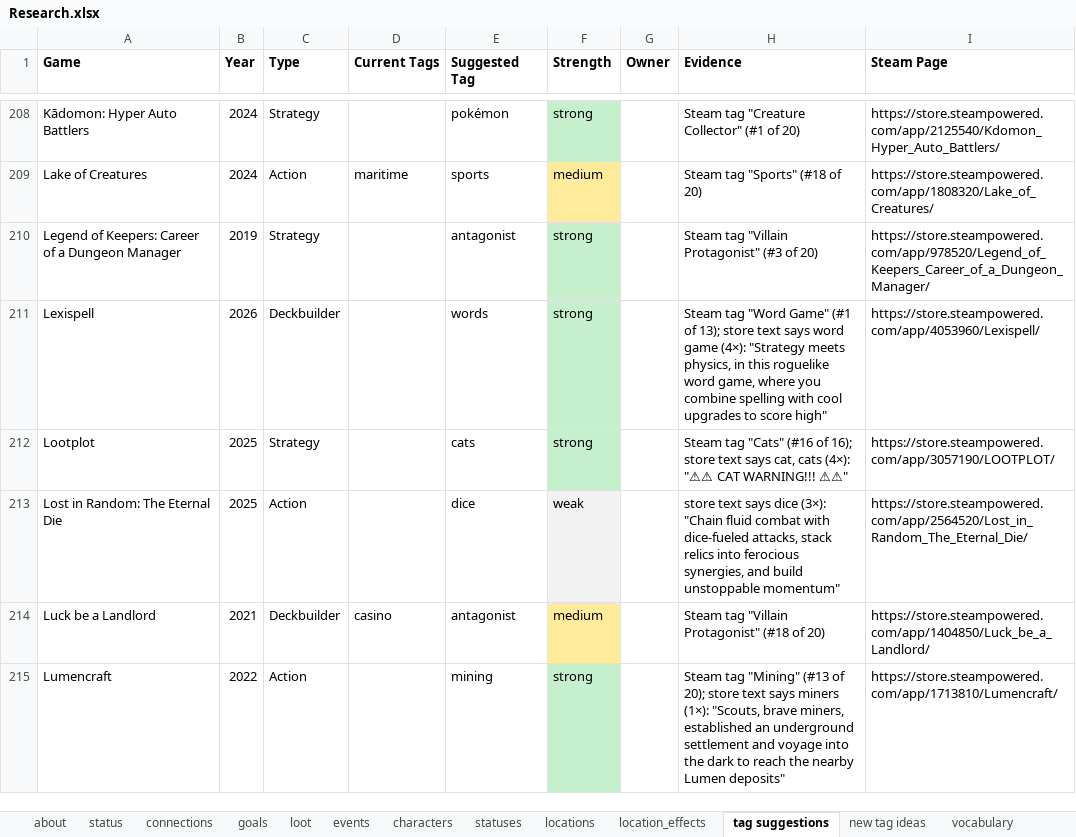
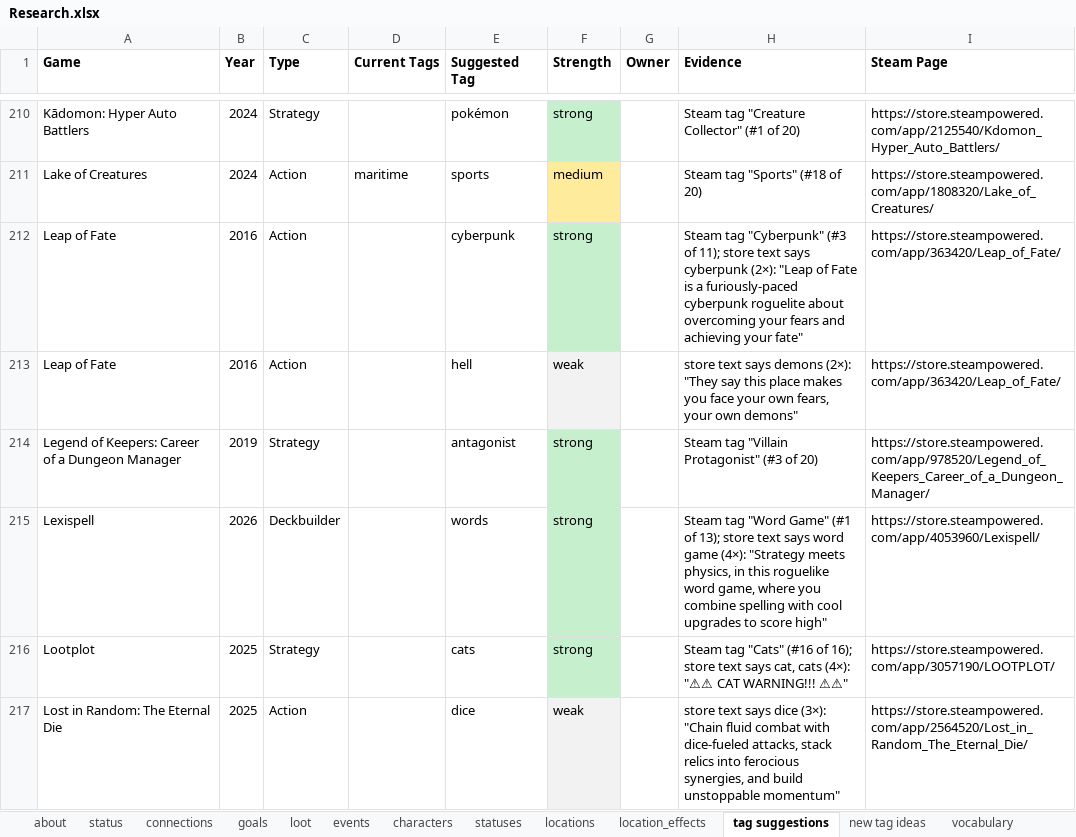
Before and after one commit to batsling/Roguelike-like, an Excel workbook: tools/Research.xlsx, sheet tag suggestions, drawn as a sheet; only a part is shown, gaps mark what is left out; the shorter side is filled out with more unchanged rows; values as stored, in another font and other column widths than the file's, no borders; the diff covers the shown part only; the diff names each change by its address in the sheet, - before the commit and + after, or states it on an @@ line.

```diff
--- a/tools/Research.xlsx (sheet tag suggestions)
+++ b/tools/Research.xlsx (sheet tag suggestions)
+row 212: Leap of Fate | 2016 | Action |  | cyberpunk | strong |  | Steam tag "Cyberpunk" (#3 of 11); store text says cyberpunk (2×): "Leap of Fate is a furiously-paced cyberpunk roguelite about overcoming your fears and achieving your fate" | https://store.steampowered.com/app/363420/Leap_of_Fate/
+row 213: Leap of Fate | 2016 | Action |  | hell | weak |  | store text says demons (2×): "They say this place makes you face your own fears, your own demons" | https://store.steampowered.com/app/363420/Leap_of_Fate/
```
Also changed, not shown: 5 added rows and 1 edited cell elsewhere in this sheet, sheet connections, sheet loot, sheet events, sheet goals, sheet status, sheet statuses, 5 more sheets, hidden cells, 41 other files.
